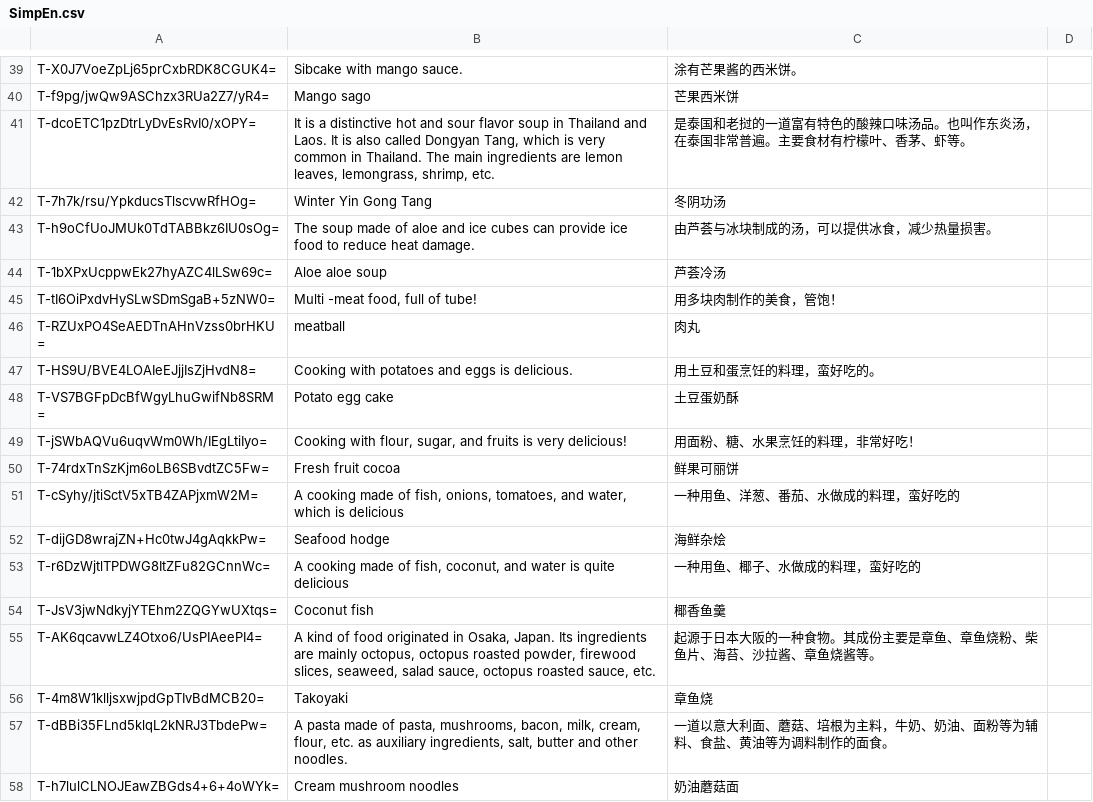
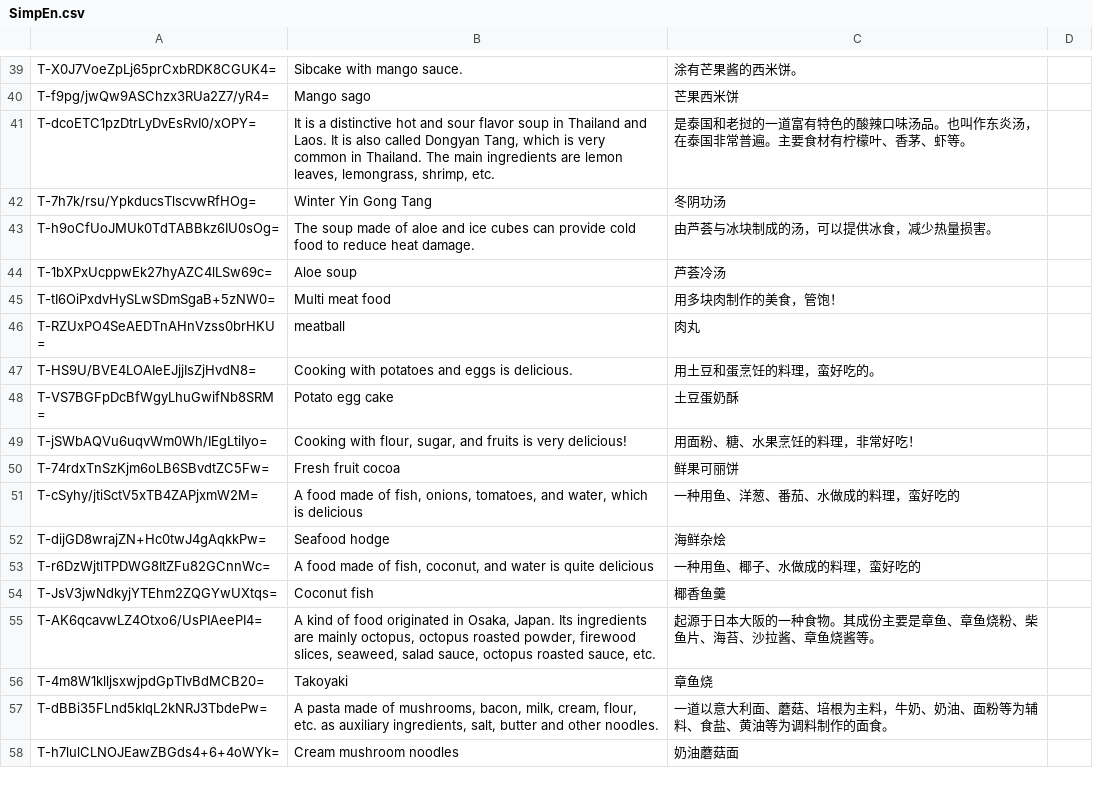
Before and after one commit to NBKRedSpy/CardSurvival-Translation-English-MoonFood, a CSV file: Guil-晓月食物/Localization/SimpEn.csv, drawn as a sheet; only a part is shown, gaps mark what is left out; the diff covers the shown part only; the diff names each change by its address in the sheet, - before the commit and + after, or states it on an @@ line.

```diff
--- a/Guil-晓月食物/Localization/SimpEn.csv
+++ b/Guil-晓月食物/Localization/SimpEn.csv
-B43: …can provide ice food to…
+B43: …can provide cold food to…
-B44: Aloe aloe soup
+B44: Aloe soup
-B45: Multi -meat food, full of tube!
+B45: Multi meat food
-B51: A cooking made of…
+B51: A food made of…
-B53: A cooking made of…
+B53: A food made of…
-B57: …made of pasta, mushrooms, bacon,…
+B57: …made of mushrooms, bacon,…
```
Also changed, not shown: 11 edited cells elsewhere in this file.
